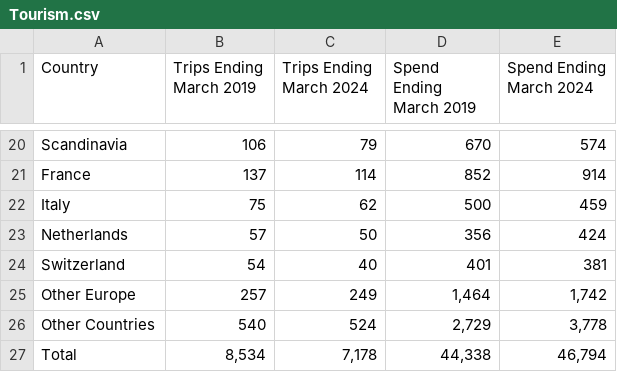
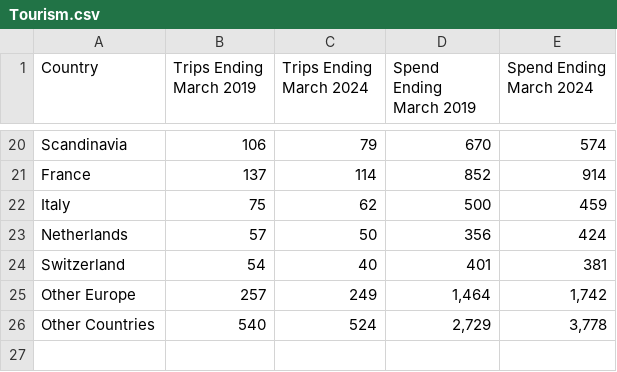
Before and after one commit to AshleyGattaPedare/Data-Analytics, a CSV file: Tourism.csv, drawn as a sheet; only a part is shown, gaps mark what is left out.

Commit message:
Update Tourism.csv

```diff
--- a/Tourism.csv
+++ b/Tourism.csv
@@ -26,2 +26 @@ Other Europe,257,249,"1,464","1,742"
 Other Countries,540,524,"2,729","3,778"
-Total,"8,534","7,178","44,338","46,794"
```
